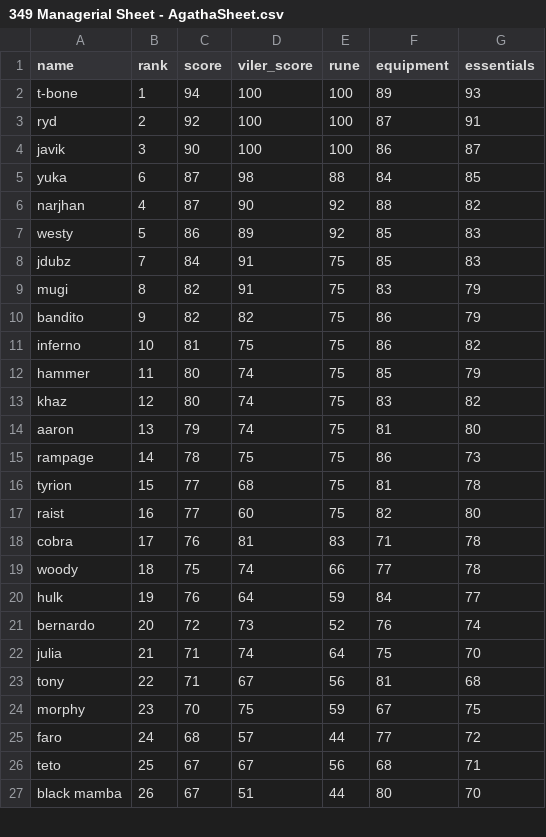
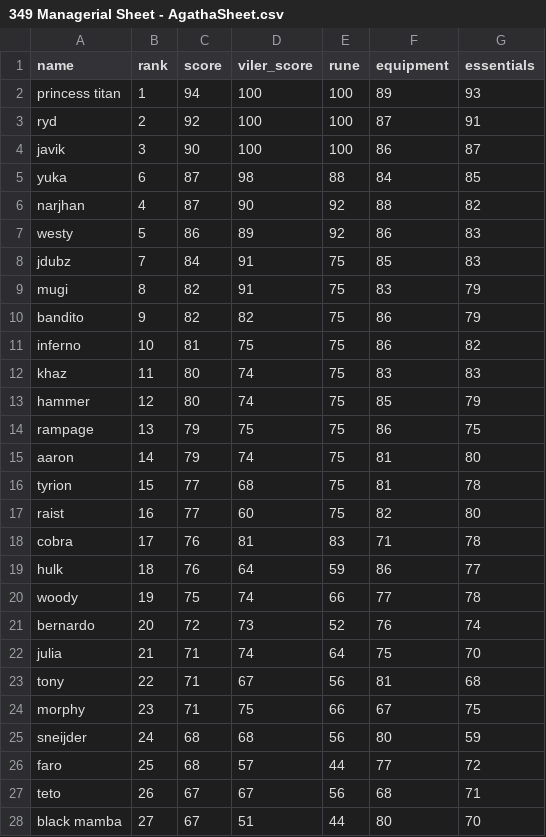
Before and after one commit to Rampage332/Agatha-event-bot, a CSV file: 349 Managerial Sheet - AgathaSheet.csv, drawn as a sheet; only a part is shown; the diff covers the shown part only.

Commit message:
Add files via upload

```diff
--- a/349 Managerial Sheet - AgathaSheet.csv
+++ b/349 Managerial Sheet - AgathaSheet.csv
@@ -1,3 +1,3 @@
 name,rank,score,viler_score,rune,equipment,essentials
-t-bone,1,94,100,100,89,93
+princess titan,1,94,100,100,89,93
 ryd,2,92,100,100,87,91
@@ -6,3 +6,3 @@ yuka,6,87,98,88,84,85
 narjhan,4,87,90,92,88,82
-westy,5,86,89,92,85,83
+westy,5,86,89,92,86,83
 jdubz,7,84,91,75,85,83
@@ -11,6 +11,6 @@ bandito,9,82,82,75,86,79
 inferno,10,81,75,75,86,82
-hammer,11,80,74,75,85,79
-khaz,12,80,74,75,83,82
-aaron,13,79,74,75,81,80
-rampage,14,78,75,75,86,73
+khaz,11,80,74,75,83,83
+hammer,12,80,74,75,85,79
+rampage,13,79,75,75,86,75
+aaron,14,79,74,75,81,80
 tyrion,15,77,68,75,81,78
@@ -18,4 +18,4 @@ raist,16,77,60,75,82,80
 cobra,17,76,81,83,71,78
-woody,18,75,74,66,77,78
-hulk,19,76,64,59,84,77
+hulk,18,76,64,59,86,77
+woody,19,75,74,66,77,78
 bernardo,20,72,73,52,76,74
@@ -23,5 +23,6 @@ julia,21,71,74,64,75,70
 tony,22,71,67,56,81,68
-morphy,23,70,75,59,67,75
-faro,24,68,57,44,77,72
-teto,25,67,67,56,68,71
-black mamba,26,67,51,44,80,70
+morphy,23,71,75,66,67,75
+sneijder ,24,68,68,56,80,59
+faro,25,68,57,44,77,72
+teto,26,67,67,56,68,71
+black mamba,27,67,51,44,80,70
```
Also changed, not shown: 2 added rows, 3 removed rows and 22 edited cells elsewhere in this file.
